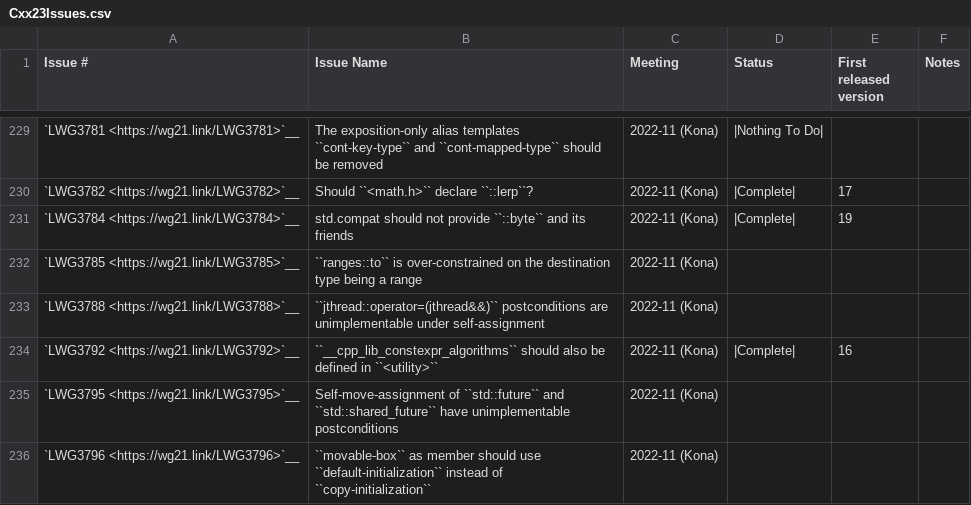
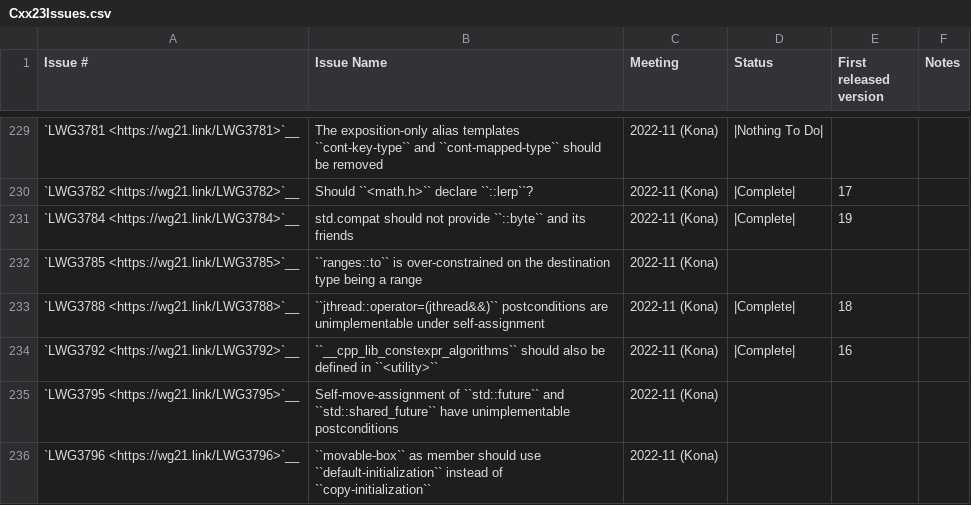
Before and after one commit to wel97459/llvm-rca1802, a CSV file: libcxx/docs/Status/Cxx23Issues.csv, drawn as a sheet; only a part is shown, gaps mark what is left out.

```diff
--- a/libcxx/docs/Status/Cxx23Issues.csv
+++ b/libcxx/docs/Status/Cxx23Issues.csv
@@ -232,3 +232,3 @@
 "`LWG3785 <https://wg21.link/LWG3785>`__","``ranges::to`` is over-constrained on the destination type being a range","2022-11 (Kona)","","",""
-"`LWG3788 <https://wg21.link/LWG3788>`__","``jthread::operator=(jthread&&)`` postconditions are unimplementable under self-assignment","2022-11 (Kona)","","",""
+"`LWG3788 <https://wg21.link/LWG3788>`__","``jthread::operator=(jthread&&)`` postconditions are unimplementable under self-assignment","2022-11 (Kona)","|Complete|","18",""
 "`LWG3792 <https://wg21.link/LWG3792>`__","``__cpp_lib_constexpr_algorithms`` should also be defined in ``<utility>``","2022-11 (Kona)","|Complete|","16",""
```
Also changed, not shown: 1 other file.
